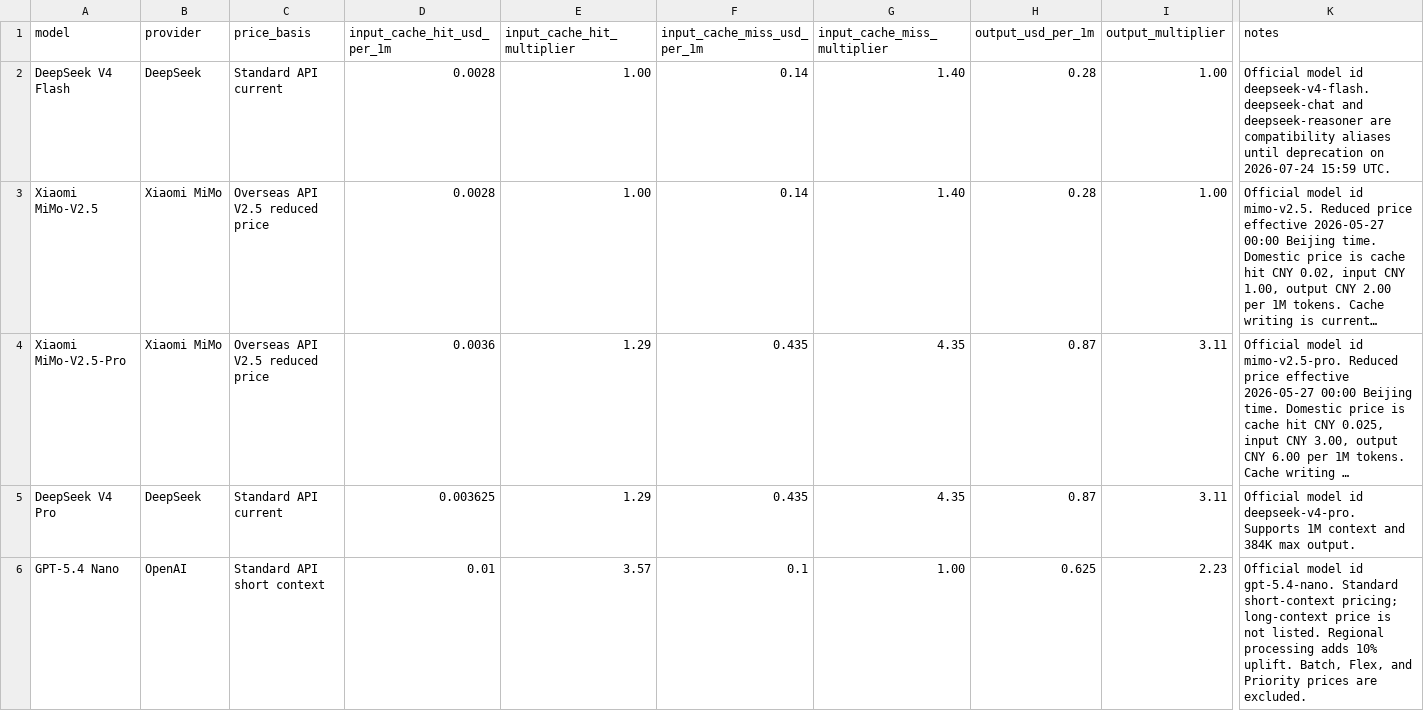
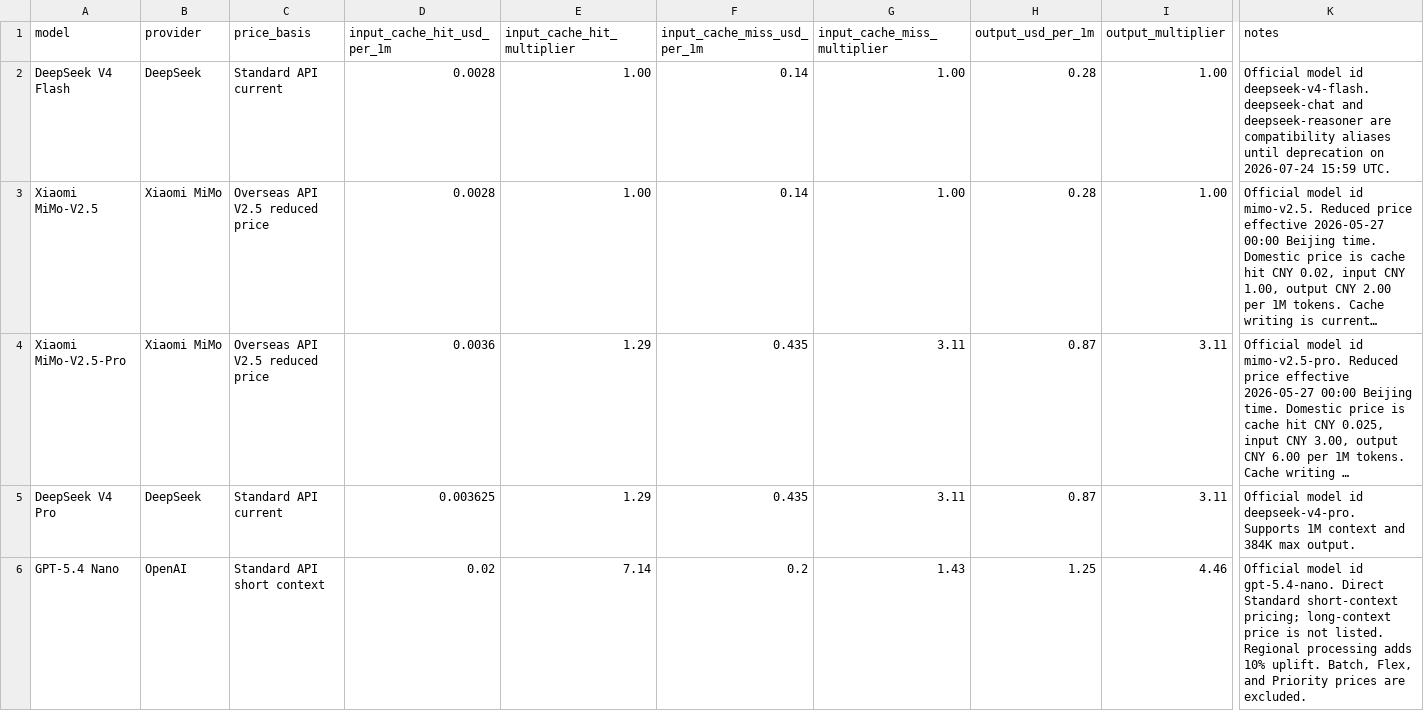
Before and after one commit to tifish/ModelPriceCompare, a CSV file: model_price_comparison.csv, drawn as a sheet; only a part is shown, gaps mark what is left out; long unchanged cells end in …; the diff covers the shown part only; the diff names each change by its address in the sheet, - before the commit and + after, or states it on an @@ line.

```diff
--- a/model_price_comparison.csv
+++ b/model_price_comparison.csv
-G2:G3 (input_cache_miss_multiplier): 1.40
+G2:G3 (input_cache_miss_multiplier): 1.00
-G4:G5 (input_cache_miss_multiplier): 4.35
+G4:G5 (input_cache_miss_multiplier): 3.11
-D6 (input_cache_hit_usd_per_1m): 0.01
+D6 (input_cache_hit_usd_per_1m): 0.02
-E6 (input_cache_hit_multiplier): 3.57
+E6 (input_cache_hit_multiplier): 7.14
-F6 (input_cache_miss_usd_per_1m): 0.1
+F6 (input_cache_miss_usd_per_1m): 0.2
-G6 (input_cache_miss_multiplier): 1.00
+G6 (input_cache_miss_multiplier): 1.43
-H6 (output_usd_per_1m): 0.625
+H6 (output_usd_per_1m): 1.25
-I6 (output_multiplier): 2.23
+I6 (output_multiplier): 4.46
-K6 (notes): …id gpt-5.4-nano. Standard short-context…
+K6 (notes): …id gpt-5.4-nano. Direct Standard short-context…
```
Also changed, not shown: 3 added rows, 2 removed rows and 39 edited cells elsewhere in this file, 3 other files.
